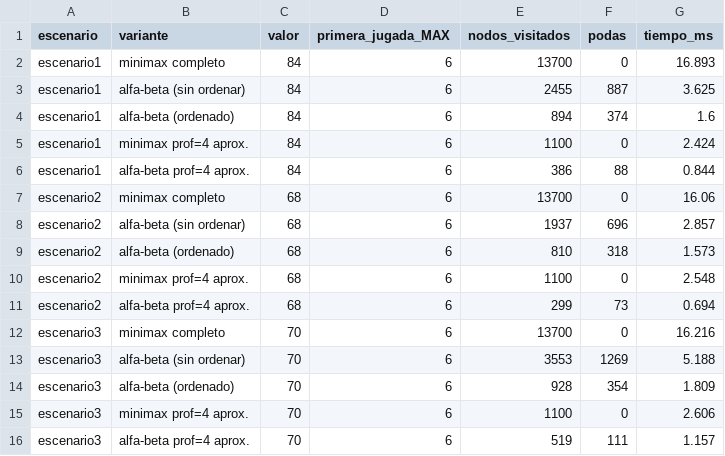
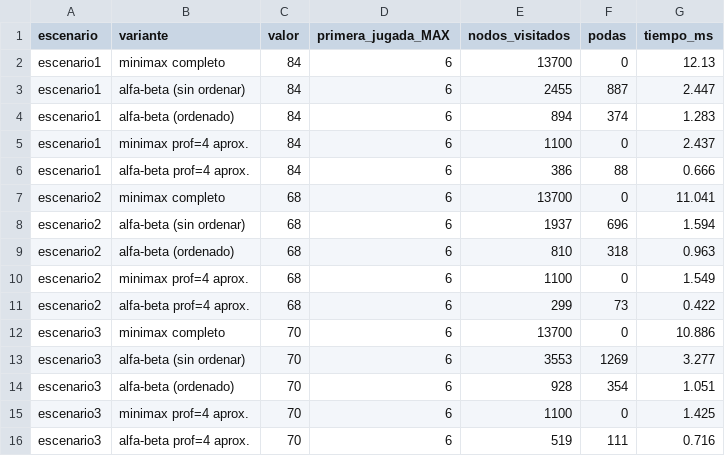
Before and after one commit to Palcroos/PROYECTO-SEGUNDO-PARCIAL-HUMM, a CSV file: resultados/e_adversaria/comparacion.csv, drawn as a sheet.

```diff
--- a/resultados/e_adversaria/comparacion.csv
+++ b/resultados/e_adversaria/comparacion.csv
@@ -1,16 +1,16 @@
 escenario,variante,valor,primera_jugada_MAX,nodos_visitados,podas,tiempo_ms
-escenario1,minimax completo,84,6,13700,0,16.893
-escenario1,alfa-beta (sin ordenar),84,6,2455,887,3.625
-escenario1,alfa-beta (ordenado),84,6,894,374,1.6
-escenario1,minimax prof=4 aprox.,84,6,1100,0,2.424
-escenario1,alfa-beta prof=4 aprox.,84,6,386,88,0.844
-escenario2,minimax completo,68,6,13700,0,16.06
-escenario2,alfa-beta (sin ordenar),68,6,1937,696,2.857
-escenario2,alfa-beta (ordenado),68,6,810,318,1.573
-escenario2,minimax prof=4 aprox.,68,6,1100,0,2.548
-escenario2,alfa-beta prof=4 aprox.,68,6,299,73,0.694
-escenario3,minimax completo,70,6,13700,0,16.216
-escenario3,alfa-beta (sin ordenar),70,6,3553,1269,5.188
-escenario3,alfa-beta (ordenado),70,6,928,354,1.809
-escenario3,minimax prof=4 aprox.,70,6,1100,0,2.606
-escenario3,alfa-beta prof=4 aprox.,70,6,519,111,1.157
+escenario1,minimax completo,84,6,13700,0,12.13
+escenario1,alfa-beta (sin ordenar),84,6,2455,887,2.447
+escenario1,alfa-beta (ordenado),84,6,894,374,1.283
+escenario1,minimax prof=4 aprox.,84,6,1100,0,2.437
+escenario1,alfa-beta prof=4 aprox.,84,6,386,88,0.666
+escenario2,minimax completo,68,6,13700,0,11.041
+escenario2,alfa-beta (sin ordenar),68,6,1937,696,1.594
+escenario2,alfa-beta (ordenado),68,6,810,318,0.963
+escenario2,minimax prof=4 aprox.,68,6,1100,0,1.549
+escenario2,alfa-beta prof=4 aprox.,68,6,299,73,0.422
+escenario3,minimax completo,70,6,13700,0,10.886
+escenario3,alfa-beta (sin ordenar),70,6,3553,1269,3.277
+escenario3,alfa-beta (ordenado),70,6,928,354,1.051
+escenario3,minimax prof=4 aprox.,70,6,1100,0,1.425
+escenario3,alfa-beta prof=4 aprox.,70,6,519,111,0.716
```
Also changed, not shown: resultados/a_heuristica/a_heuristica.csv, resultados/b_local/hill_climbing.csv, 5 other files.
